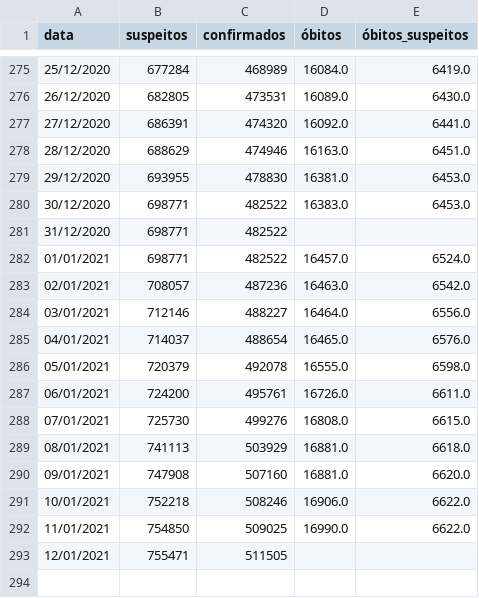
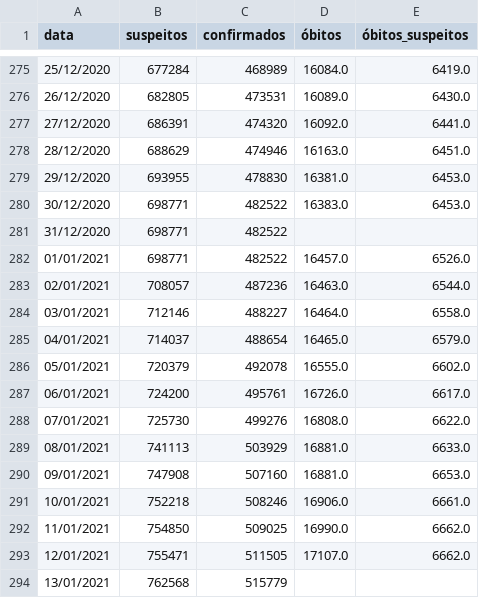
Before and after one commit to DaviSRodrigues/Covid-19-em-Sao-Paulo, a CSV file: dados/dados_cidade_sp.csv, drawn as a sheet; only a part is shown, gaps mark what is left out.

```diff
--- a/dados/dados_cidade_sp.csv
+++ b/dados/dados_cidade_sp.csv
@@ -281,13 +281,14 @@ data,suspeitos,confirmados,óbitos,óbitos_suspeitos
 31/12/2020,698771,482522,,
-01/01/2021,698771,482522,16457.0,6524.0
-02/01/2021,708057,487236,16463.0,6542.0
-03/01/2021,712146,488227,16464.0,6556.0
-04/01/2021,714037,488654,16465.0,6576.0
-05/01/2021,720379,492078,16555.0,6598.0
-06/01/2021,724200,495761,16726.0,6611.0
-07/01/2021,725730,499276,16808.0,6615.0
-08/01/2021,741113,503929,16881.0,6618.0
-09/01/2021,747908,507160,16881.0,6620.0
-10/01/2021,752218,508246,16906.0,6622.0
-11/01/2021,754850,509025,16990.0,6622.0
-12/01/2021,755471,511505,,
+01/01/2021,698771,482522,16457.0,6526.0
+02/01/2021,708057,487236,16463.0,6544.0
+03/01/2021,712146,488227,16464.0,6558.0
+04/01/2021,714037,488654,16465.0,6579.0
+05/01/2021,720379,492078,16555.0,6602.0
+06/01/2021,724200,495761,16726.0,6617.0
+07/01/2021,725730,499276,16808.0,6622.0
+08/01/2021,741113,503929,16881.0,6633.0
+09/01/2021,747908,507160,16881.0,6653.0
+10/01/2021,752218,508246,16906.0,6661.0
+11/01/2021,754850,509025,16990.0,6662.0
+12/01/2021,755471,511505,17107.0,6662.0
+13/01/2021,762568,515779,,
```
Also changed, not shown: dados/internacoes.csv, dados/internacoes_28.csv, 41 other files.
